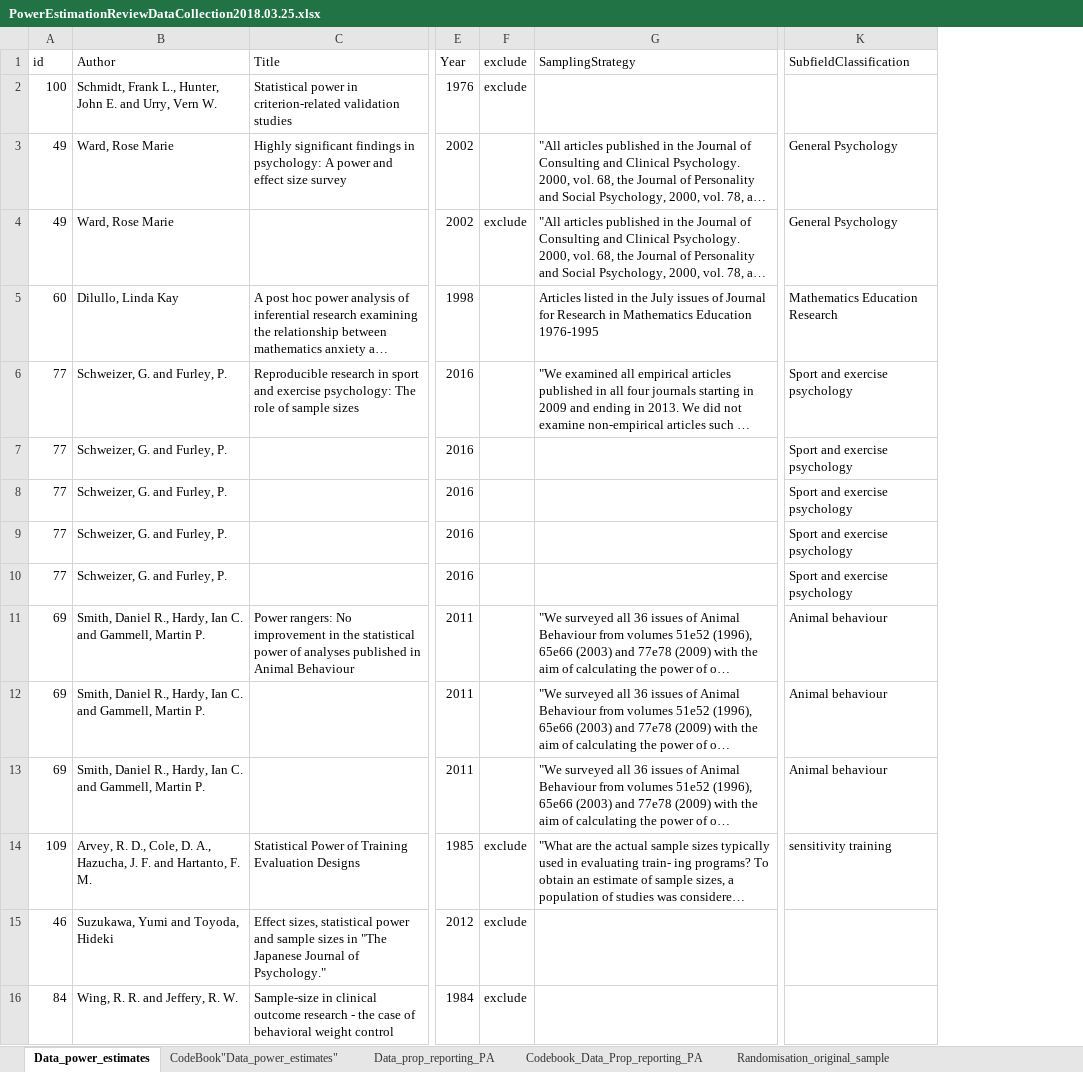
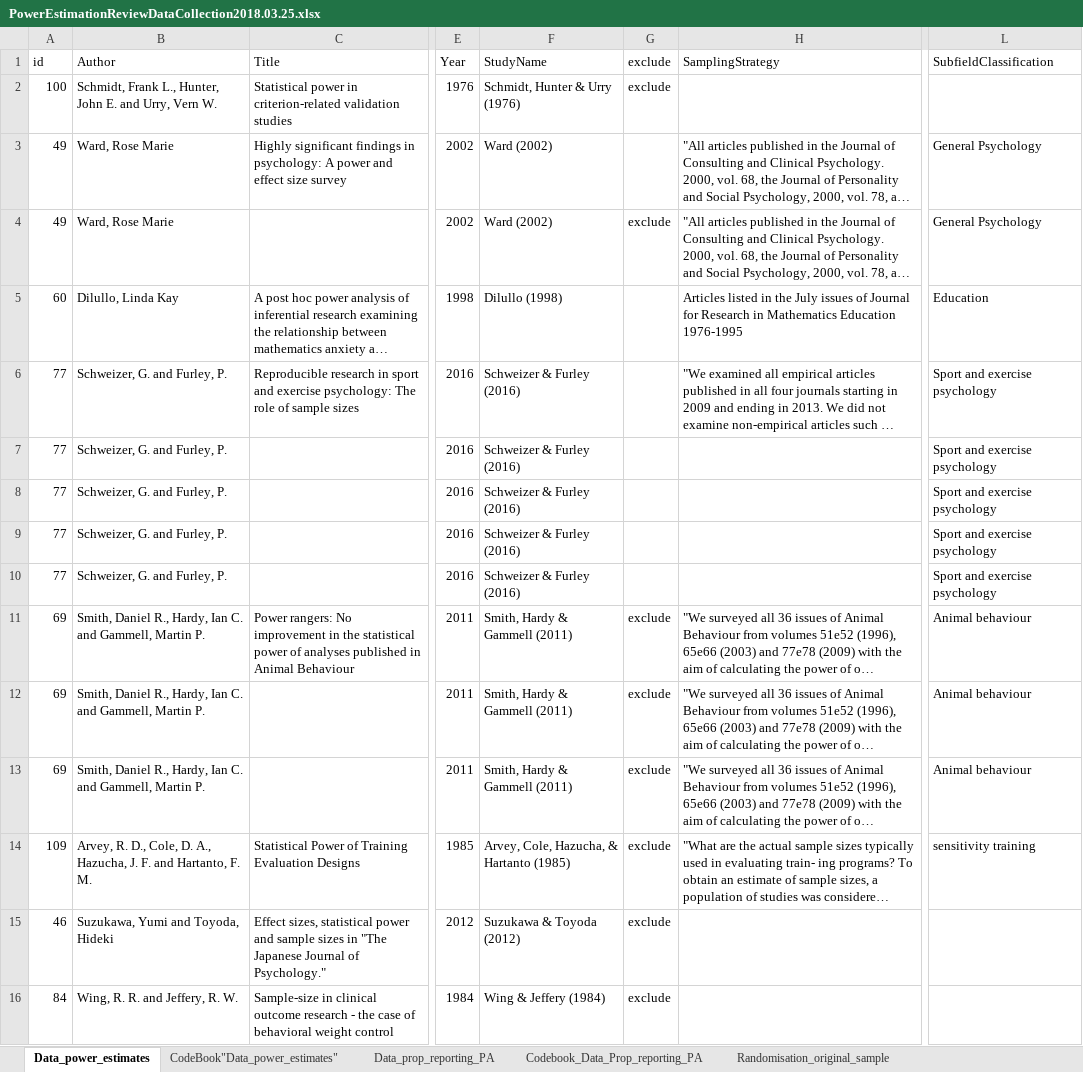
Before and after one commit to fsingletonthorn/MetaAnalysisOfPowerEstimationStudies, an Excel workbook: PowerEstimationReviewDataCollection2018.03.25.xlsx, sheet Data_power_estimates, drawn as a sheet; only a part is shown, gaps mark what is left out; long unchanged cells end in …; values as stored, in another font and other column widths than the file's, no borders; addresses are those after the commit; the diff covers the shown part only; the diff names each change by its address in the sheet, - before the commit and + after, or states it on an @@ line.

Commit message:
Adding plots and removing a study from animal behaviour, not really a psychology journal (no large changes in results), and adding to the write up/

```diff
--- a/PowerEstimationReviewDataCollection2018.03.25.xlsx (sheet Data_power_estimates)
+++ b/PowerEstimationReviewDataCollection2018.03.25.xlsx (sheet Data_power_estimates)
+column F (StudyName), rows 2-16: Schmidt, Hunter & Urry (1976) | Ward (2002) | Ward (2002) | Dilullo (1998) | Schweizer & Furley (2016) | Schweizer & Furley (2016) | Schweizer & Furley (2016) | Schweizer & Furley (2016) | Schweizer & Furley (2016) | Smith, Hardy & Gammell (2011) | Smith, Hardy & Gammell (2011) | Smith, Hardy & Gammell (2011) | Arvey, Cole, Hazucha, & Hartanto (1985) | Suzukawa & Toyoda (2012) | Wing & Jeffery (1984)
-L5 (SubfieldClassification): Mathematics Education Research
+L5 (SubfieldClassification): Education
-G11:G13 (exclude): (empty)
+G11:G13 (exclude): exclude
```
Also changed, not shown: 46 edited cells elsewhere in this sheet, PowerEstimationReviewDataCollection2018.03.05.xlsx, 7 other files.
